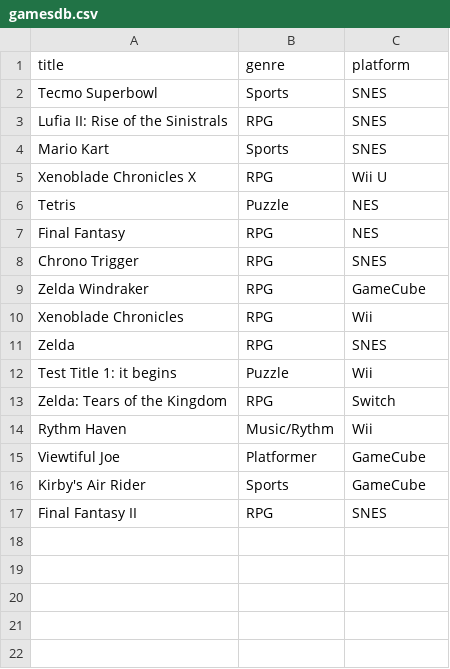
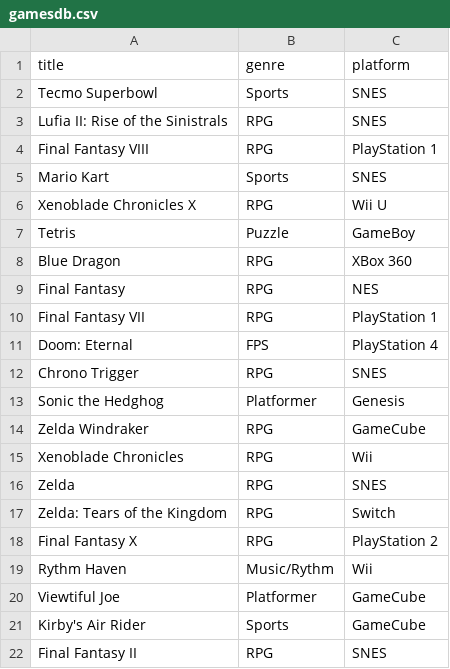
Before and after one commit to gainax2k1/games_db, a CSV file: gamesdb.csv, drawn as a sheet.

```diff
--- a/gamesdb.csv
+++ b/gamesdb.csv
@@ -3,7 +3,12 @@ Tecmo Superbowl,Sports,SNES
 Lufia II: Rise of the Sinistrals,RPG,SNES
+Final Fantasy VIII,RPG,PlayStation 1
 Mario Kart,Sports,SNES
 Xenoblade Chronicles X,RPG,Wii U
-Tetris,Puzzle,NES
+Tetris,Puzzle,GameBoy
+Blue Dragon,RPG,XBox 360
 Final Fantasy,RPG,NES
+Final Fantasy VII,RPG,PlayStation 1
+Doom: Eternal,FPS,PlayStation 4
 Chrono Trigger,RPG,SNES
+Sonic the Hedghog,Platformer,Genesis
 Zelda Windraker,RPG,GameCube
@@ -11,4 +16,4 @@ Xenoblade Chronicles,RPG,Wii
 Zelda,RPG,SNES
-Test Title 1: it begins,Puzzle,Wii
 Zelda: Tears of the Kingdom,RPG,Switch
+Final Fantasy X,RPG,PlayStation 2
 Rythm Haven,Music/Rythm,Wii
```
Also changed, not shown: 8 other files.
